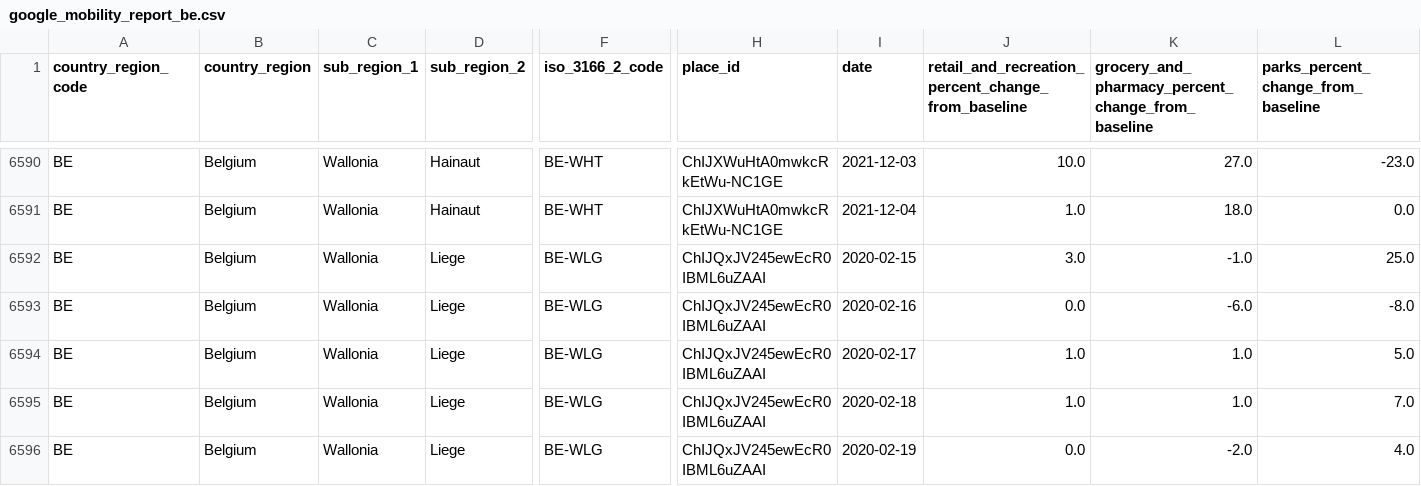
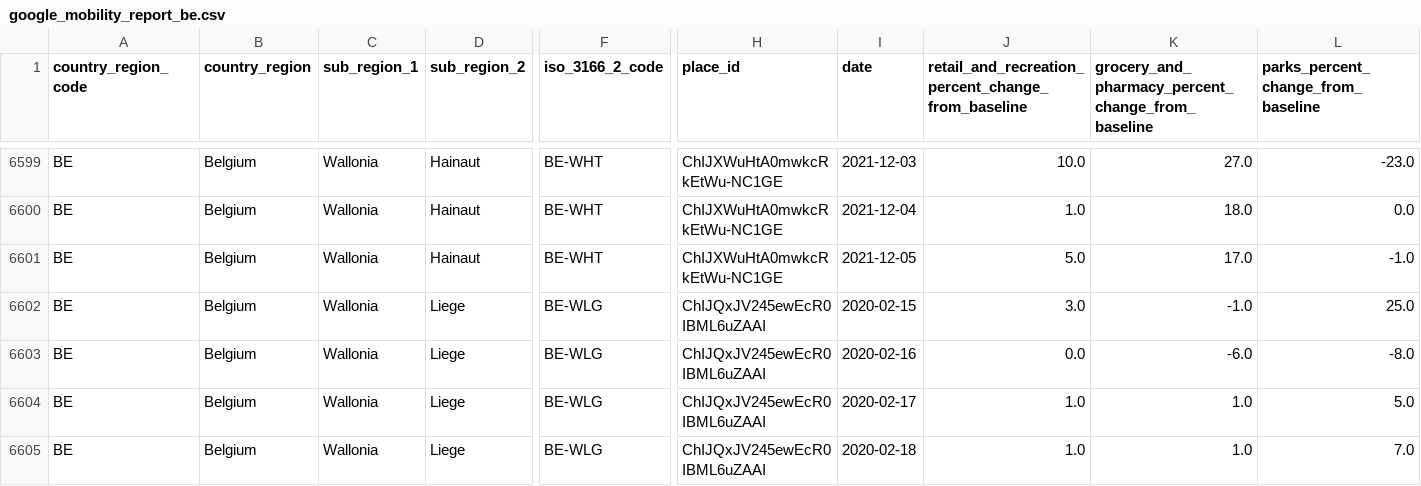
Before and after one commit to pschaus/covidatabe, a CSV file: static/csv/google_mobility_report_be.csv, drawn as a sheet; only a part is shown, gaps mark what is left out; the shorter side is filled out with more unchanged rows; rows hold the shown columns only; the diff covers the shown part only; the diff names each change by its address in the sheet, - before the commit and + after, or states it on an @@ line.

```diff
--- a/static/csv/google_mobility_report_be.csv
+++ b/static/csv/google_mobility_report_be.csv
+row 6601: BE | Belgium | Wallonia | Hainaut | BE-WHT | ChIJXWuHtA0mwkcRkEtWu-NC1GE | 2021-12-05 | 5.0 | 17.0 | -1.0
```
Also changed, not shown: 13 added rows elsewhere in this file, static/csv/google_mobility_report_eu.csv, 7 other files.
